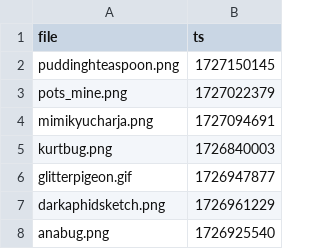
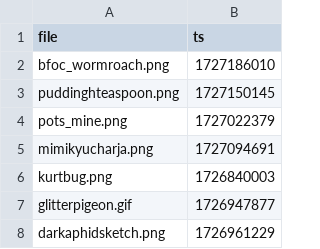
Before and after one commit to etherware-novice/comicsite, a CSV file: _data/gallery.csv, drawn as a sheet; only a part is shown; the shorter side is filled out with more unchanged rows.

```diff
--- a/_data/gallery.csv
+++ b/_data/gallery.csv
@@ -1,2 +1,3 @@
 file,ts
+bfoc_wormroach.png,1727186010
 puddinghteaspoon.png,1727150145
```
Also changed, not shown: 1 other file.
